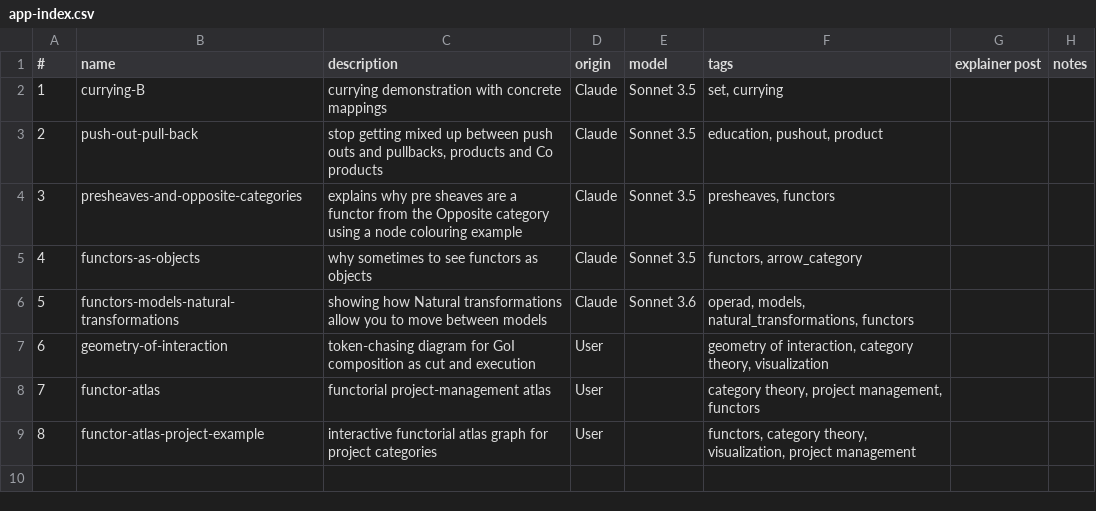
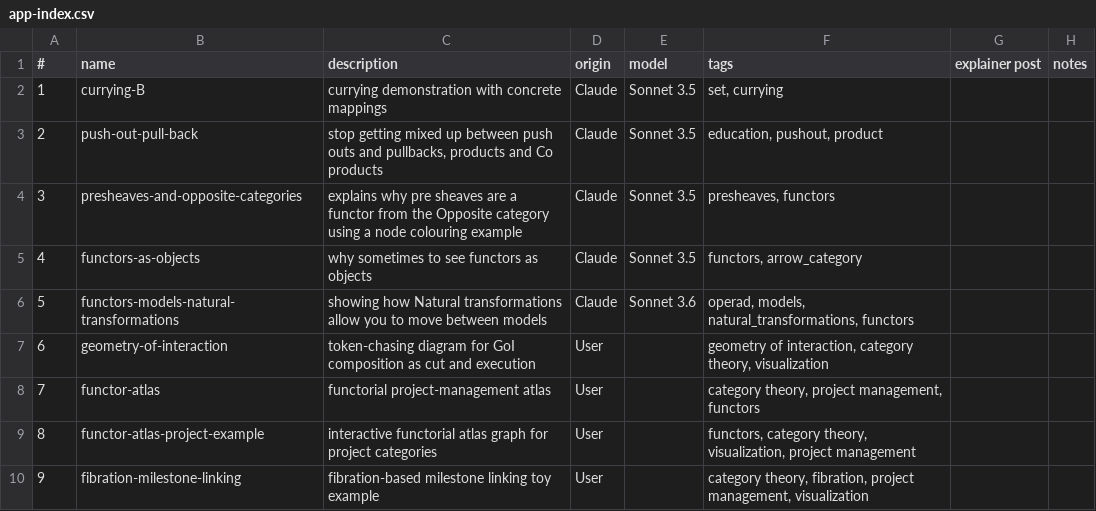
Before and after one commit to lawrencerowland/functors-for_projects, a CSV file: app-index.csv, drawn as a sheet; the diff names each change by its address in the sheet, - before the commit and + after, or states it on an @@ line.

```diff
--- a/app-index.csv
+++ b/app-index.csv
+row 10: 9 | fibration-milestone-linking | fibration-based milestone linking toy example | User |  | category theory, fibration, project management, visualization
```
Also changed, not shown: 1 other file.
